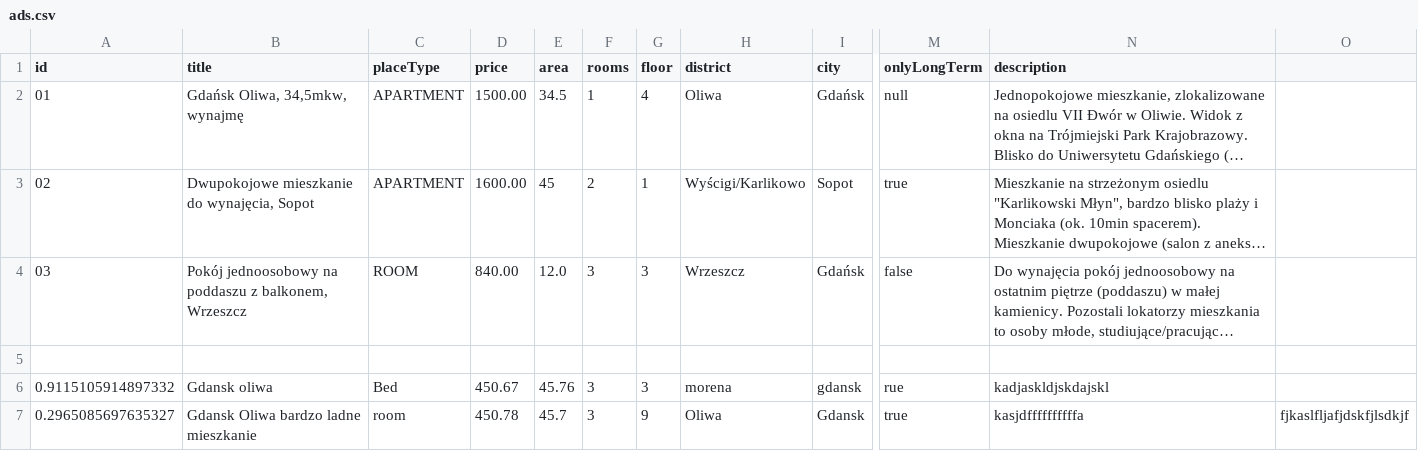
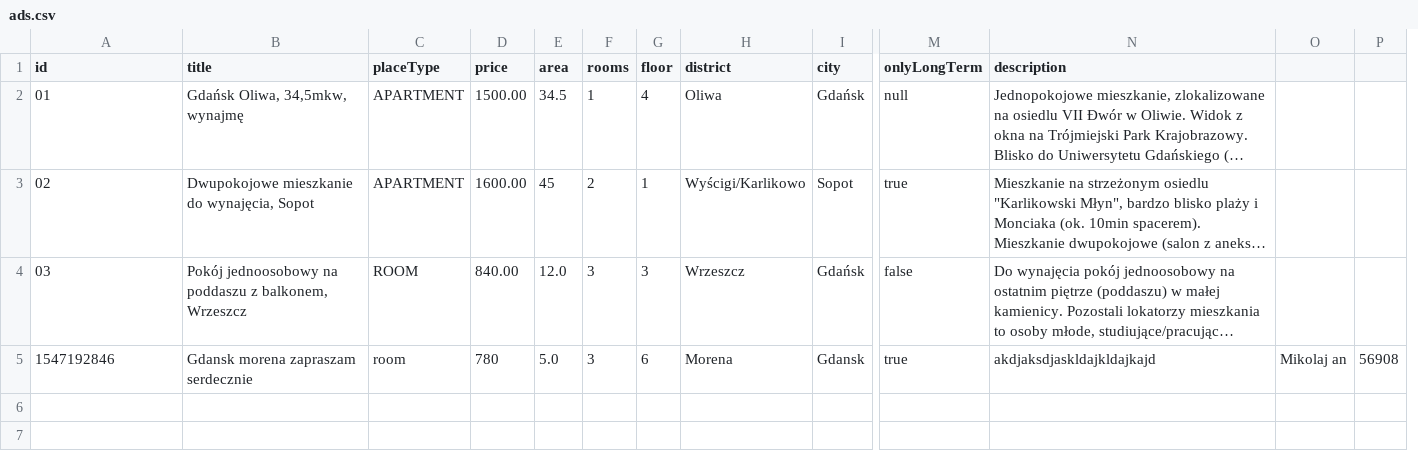
Before and after one commit to infoshareacademy/jjdd4-kodziaki, a CSV file: files/ads.csv, drawn as a sheet; only a part is shown, gaps mark what is left out; long unchanged cells end in …; removed rows and columns are numbered as before the commit, all else as after; rows hold the shown columns only; the diff names each change by its address in the sheet, - before the commit and + after, or states it on an @@ line.

```diff
--- a/files/ads.csv
+++ b/files/ads.csv
-column O, row 7: fjkaslfljafjdskfjlsdkjf
+column O, row 5: Mikolaj an
+column P, row 5: 56908
-row 5: (empty)
-row 6: 0.9115105914897332 | Gdansk oliwa | Bed | 450.67 | 45.76 | 3 | 3 | morena | gdansk | rue | kadjaskldjskdajskl
-A5 (id): 0.2965085697635327
+A5 (id): 1547192846
-B5 (title): Gdansk Oliwa bardzo ladne mieszkanie
+B5 (title): Gdansk morena zapraszam serdecznie
-D5 (price): 450.78
+D5 (price): 780
-E5 (area): 45.7
+E5 (area): 5.0
-G5 (floor): 9
+G5 (floor): 6
-H5 (district): Oliwa
+H5 (district): Morena
-N5 (description): kasjdffffffffffa
+N5 (description): akdjaksdjaskldajkldajkajd
```
Also changed, not shown: 1 other file.
